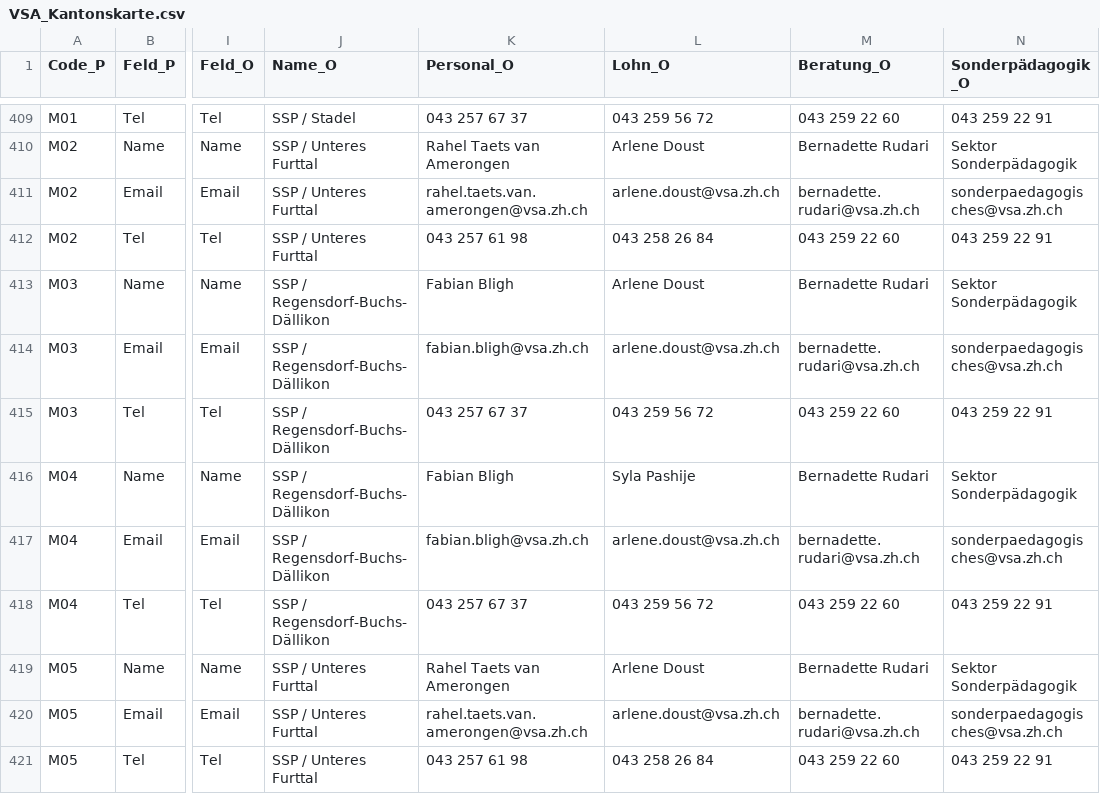
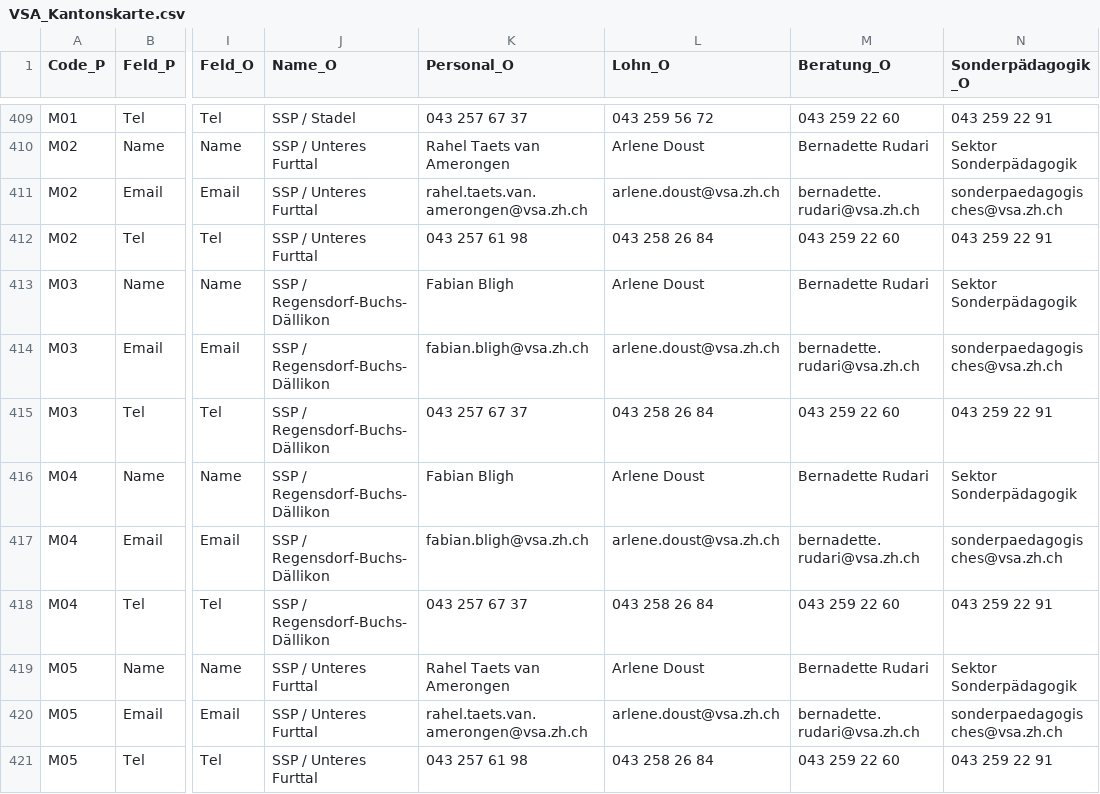
Before and after one commit to statistikZH/Visualisierung_VSAKarte, a CSV file: Data/VSA_Kantonskarte.csv, drawn as a sheet; only a part is shown, gaps mark what is left out; the diff names each change by its address in the sheet, - before the commit and + after, or states it on an @@ line.

Commit message:
Update VSA_Kantonskarte.csv

```diff
--- a/Data/VSA_Kantonskarte.csv
+++ b/Data/VSA_Kantonskarte.csv
-L415 (Lohn_O): 043 259 56 72
+L415 (Lohn_O): 043 258 26 84
-L416 (Lohn_O): Syla Pashije
+L416 (Lohn_O): Arlene Doust
-L418 (Lohn_O): 043 259 56 72
+L418 (Lohn_O): 043 258 26 84
```
